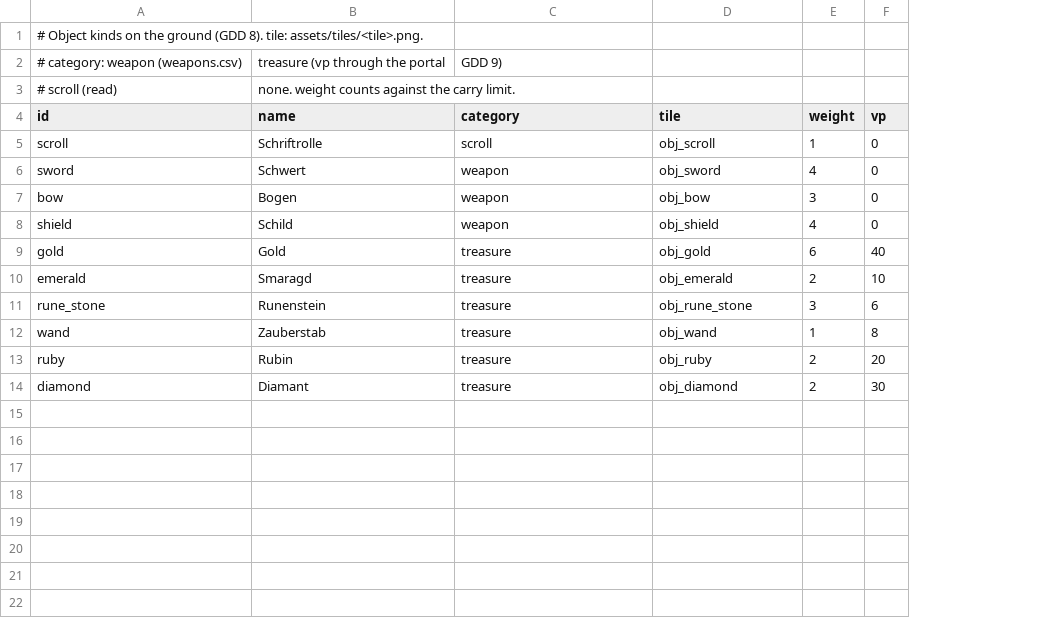
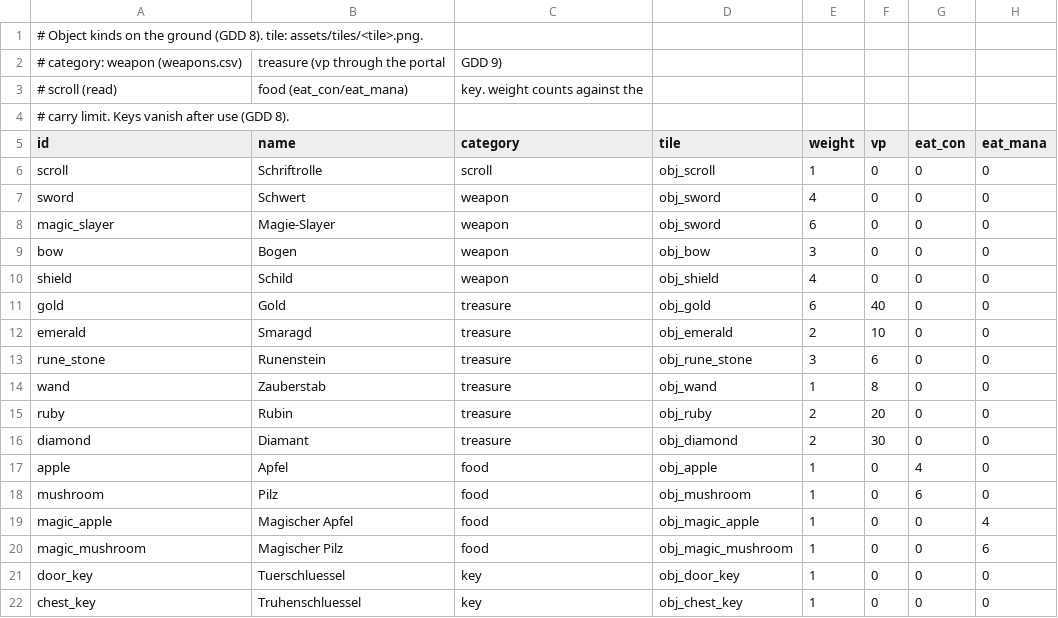
Before and after one commit to cadextcp/lords-of-chaos-agon, a CSV file: data/objects.csv, drawn as a sheet; addresses are those after the commit; the diff names each change by its address in the sheet, - before the commit and + after, or states it on an @@ line.

```diff
--- a/data/objects.csv
+++ b/data/objects.csv
+column G (eat_con), rows 6-7: 0 | 0; rows 9-16: all 0
+column H (eat_mana), rows 6-7: 0 | 0; rows 9-16: all 0
-B3 (name): none. weight counts against the carry limit.
+B3 (name): food (eat_con/eat_mana)
-C3 (category): (empty)
+C3 (category): key. weight counts against the
+row 4: # carry limit. Keys vanish after use (GDD 8).
+row 8: magic_slayer | Magie-Slayer | weapon | obj_sword | 6 | 0 | 0 | 0
+row 17: apple | Apfel | food | obj_apple | 1 | 0 | 4 | 0
+row 18: mushroom | Pilz | food | obj_mushroom | 1 | 0 | 6 | 0
+row 19: magic_apple | Magischer Apfel | food | obj_magic_apple | 1 | 0 | 0 | 4
+row 20: magic_mushroom | Magischer Pilz | food | obj_magic_mushroom | 1 | 0 | 0 | 6
+row 21: door_key | Tuerschluessel | key | obj_door_key | 1 | 0 | 0 | 0
+row 22: chest_key | Truhenschluessel | key | obj_chest_key | 1 | 0 | 0 | 0
```
Also changed, not shown: 25 other files.
